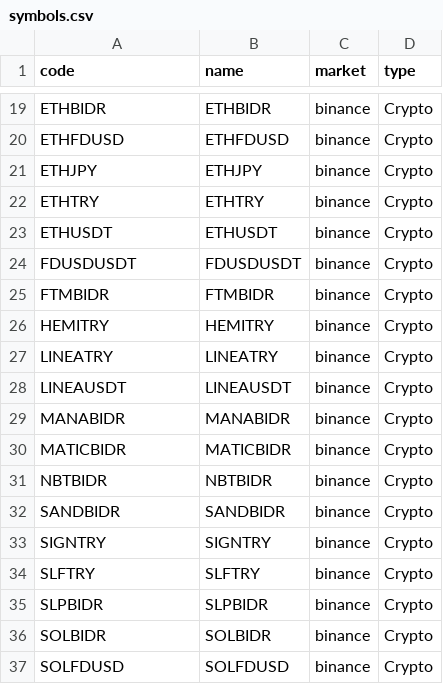
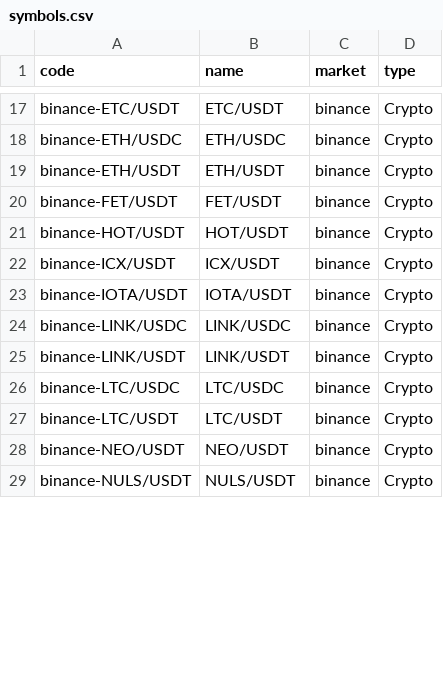
Before and after one commit to kenliu2016/cfsQuant, a CSV file: frontend/src/assets/symbols.csv, drawn as a sheet; only a part is shown, gaps mark what is left out; removed rows and columns are numbered as before the commit, all else as after; the diff covers the shown part only; the diff names each change by its address in the sheet, - before the commit and + after, or states it on an @@ line.

```diff
--- a/frontend/src/assets/symbols.csv
+++ b/frontend/src/assets/symbols.csv
-A17 (code): ETHBIDR
+A17 (code): binance-ETC/USDT
-B17 (name): ETHBIDR
+B17 (name): ETC/USDT
-A18 (code): ETHFDUSD
+A18 (code): binance-ETH/USDC
-B18 (name): ETHFDUSD
+B18 (name): ETH/USDC
-row 21: ETHJPY | ETHJPY | binance | Crypto
-row 22: ETHTRY | ETHTRY | binance | Crypto
-A19 (code): ETHUSDT
+A19 (code): binance-ETH/USDT
-B19 (name): ETHUSDT
+B19 (name): ETH/USDT
-A20 (code): FDUSDUSDT
+A20 (code): binance-FET/USDT
-B20 (name): FDUSDUSDT
+B20 (name): FET/USDT
-A21 (code): FTMBIDR
+A21 (code): binance-HOT/USDT
-B21 (name): FTMBIDR
+B21 (name): HOT/USDT
-row 26: HEMITRY | HEMITRY | binance | Crypto
-row 27: LINEATRY | LINEATRY | binance | Crypto
-A22 (code): LINEAUSDT
+A22 (code): binance-ICX/USDT
-B22 (name): LINEAUSDT
+B22 (name): ICX/USDT
-row 29: MANABIDR | MANABIDR | binance | Crypto
-A23 (code): MATICBIDR
+A23 (code): binance-IOTA/USDT
-B23 (name): MATICBIDR
+B23 (name): IOTA/USDT
-row 31: NBTBIDR | NBTBIDR | binance | Crypto
-A24 (code): SANDBIDR
+A24 (code): binance-LINK/USDC
-B24 (name): SANDBIDR
+B24 (name): LINK/USDC
-A25 (code): SIGNTRY
+A25 (code): binance-LINK/USDT
-B25 (name): SIGNTRY
+B25 (name): LINK/USDT
-A26 (code): SLFTRY
+A26 (code): binance-LTC/USDC
-B26 (name): SLFTRY
+B26 (name): LTC/USDC
-A27 (code): SLPBIDR
+A27 (code): binance-LTC/USDT
-B27 (name): SLPBIDR
+B27 (name): LTC/USDT
-A28 (code): SOLBIDR
+A28 (code): binance-NEO/USDT
-B28 (name): SOLBIDR
+B28 (name): NEO/USDT
-A29 (code): SOLFDUSD
+A29 (code): binance-NULS/USDT
-B29 (name): SOLFDUSD
+B29 (name): NULS/USDT
```
Also changed, not shown: 8 added rows, 6 removed rows and 58 edited cells elsewhere in this file, 10 other files.
